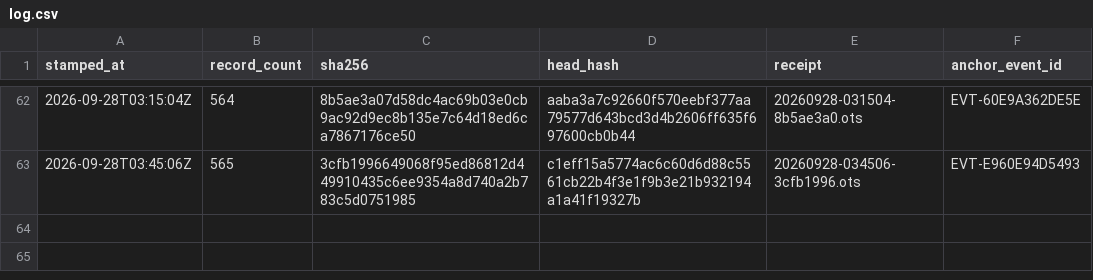
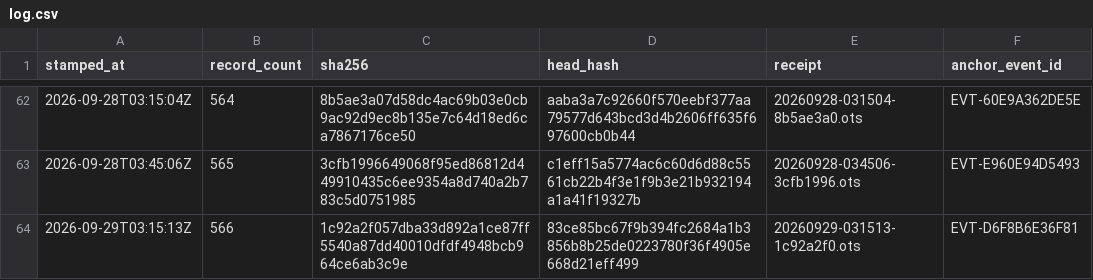
Before and after one commit to TeamSimplex/franklin-ledger, a CSV file: anchors/log.csv, drawn as a sheet; only a part is shown, gaps mark what is left out; the diff names each change by its address in the sheet, - before the commit and + after, or states it on an @@ line.

Commit message:
anchor 566 records at 1c92a2f057db

```diff
--- a/anchors/log.csv
+++ b/anchors/log.csv
+row 64: 2026-09-29T03:15:13Z | 566 | 1c92a2f057dba33d892a1ce87ff5540a87dd40010dfdf4948bcb964ce6ab3c9e | 83ce85bc67f9b394fc2684a1b3856b8b25de0223780f36f4905e668d21eff499 | 20260929-031513-1c92a2f0.ots | EVT-D6F8B6E36F81
```
Also changed, not shown: 6 other files.
